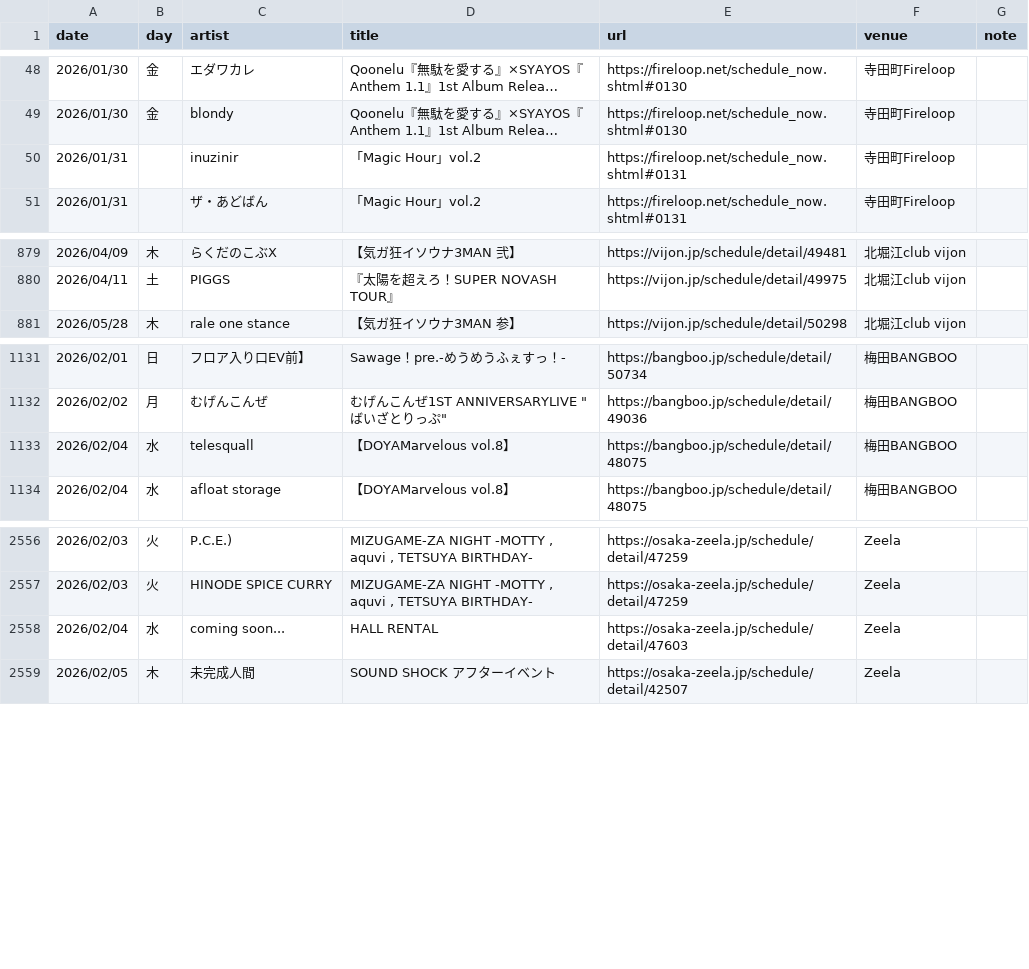
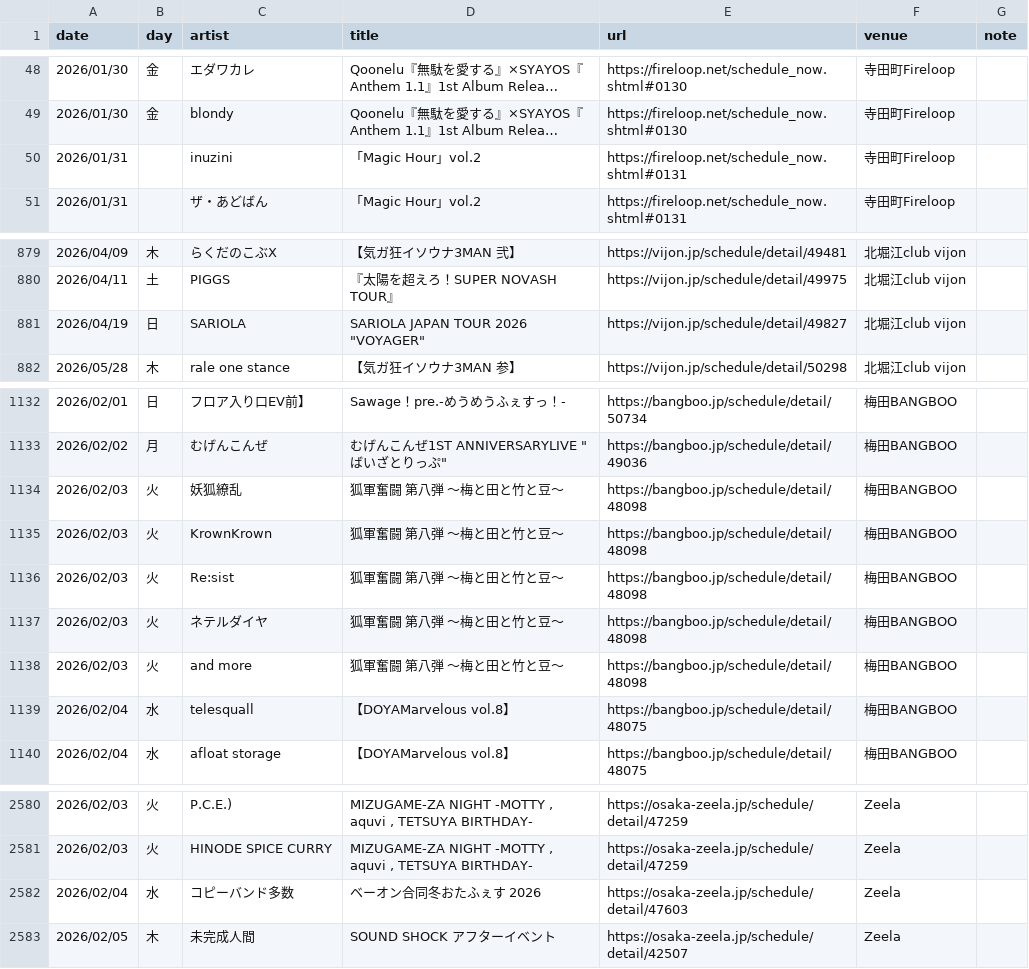
Before and after one commit to yoshitaka-ishizu/livesearch, a CSV file: backend/data/events.csv, drawn as a sheet; only a part is shown, gaps mark what is left out; long unchanged cells end in …; addresses are those after the commit; the diff covers the shown part only; the diff names each change by its address in the sheet, - before the commit and + after, or states it on an @@ line.

```diff
--- a/backend/data/events.csv
+++ b/backend/data/events.csv
-C50 (artist): inuzinir
+C50 (artist): inuzini
+row 881: 2026/04/19 | 日 | SARIOLA | SARIOLA JAPAN TOUR 2026 "VOYAGER" | https://vijon.jp/schedule/detail/49827 | 北堀江club vijon
+row 1134: 2026/02/03 | 火 | 妖狐繚乱 | 狐軍奮闘 第八弾 ～梅と田と竹と豆〜 | https://bangboo.jp/schedule/detail/48098 | 梅田BANGBOO
+row 1135: 2026/02/03 | 火 | KrownKrown | 狐軍奮闘 第八弾 ～梅と田と竹と豆〜 | https://bangboo.jp/schedule/detail/48098 | 梅田BANGBOO
+row 1136: 2026/02/03 | 火 | Re:sist | 狐軍奮闘 第八弾 ～梅と田と竹と豆〜 | https://bangboo.jp/schedule/detail/48098 | 梅田BANGBOO
+row 1137: 2026/02/03 | 火 | ネテルダイヤ | 狐軍奮闘 第八弾 ～梅と田と竹と豆〜 | https://bangboo.jp/schedule/detail/48098 | 梅田BANGBOO
+row 1138: 2026/02/03 | 火 | and more | 狐軍奮闘 第八弾 ～梅と田と竹と豆〜 | https://bangboo.jp/schedule/detail/48098 | 梅田BANGBOO
-C2582 (artist): coming soon...
+C2582 (artist): コピーバンド多数
-D2582 (title): HALL RENTAL
+D2582 (title): ベーオン合同冬おたふぇす 2026
```
Also changed, not shown: 18 added rows and 33 edited cells elsewhere in this file, 1 other file.
